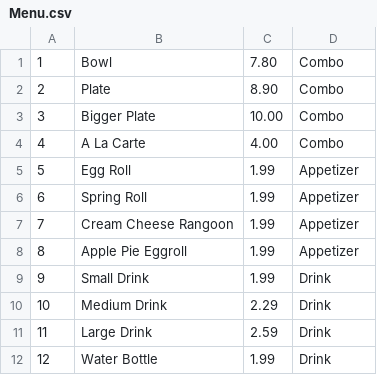
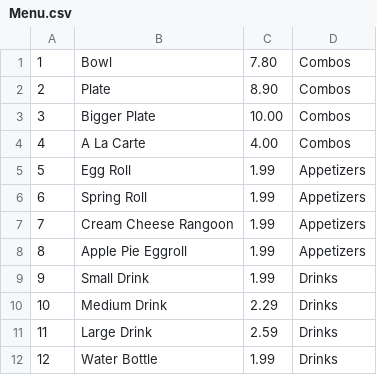
Before and after one commit to JCodeP/Panda-Express-POS, a CSV file: project-3/Scripts/CSVs/Menu.csv, drawn as a sheet.

Commit message:
Update Menu.csv

```diff
--- a/project-3/Scripts/CSVs/Menu.csv
+++ b/project-3/Scripts/CSVs/Menu.csv
@@ -1,12 +1,12 @@
-1,Bowl,7.80,Combo
-2,Plate,8.90,Combo
-3,Bigger Plate,10.00,Combo
-4,A La Carte,4.00,Combo
-5,Egg Roll,1.99,Appetizer
-6,Spring Roll,1.99,Appetizer
-7,Cream Cheese Rangoon,1.99,Appetizer
-8,Apple Pie Eggroll,1.99,Appetizer
-9,Small Drink,1.99,Drink
-10,Medium Drink,2.29,Drink
-11,Large Drink,2.59,Drink
-12,Water Bottle,1.99,Drink
+1,Bowl,7.80,Combos
+2,Plate,8.90,Combos
+3,Bigger Plate,10.00,Combos
+4,A La Carte,4.00,Combos
+5,Egg Roll,1.99,Appetizers
+6,Spring Roll,1.99,Appetizers
+7,Cream Cheese Rangoon,1.99,Appetizers
+8,Apple Pie Eggroll,1.99,Appetizers
+9,Small Drink,1.99,Drinks
+10,Medium Drink,2.29,Drinks
+11,Large Drink,2.59,Drinks
+12,Water Bottle,1.99,Drinks
```
